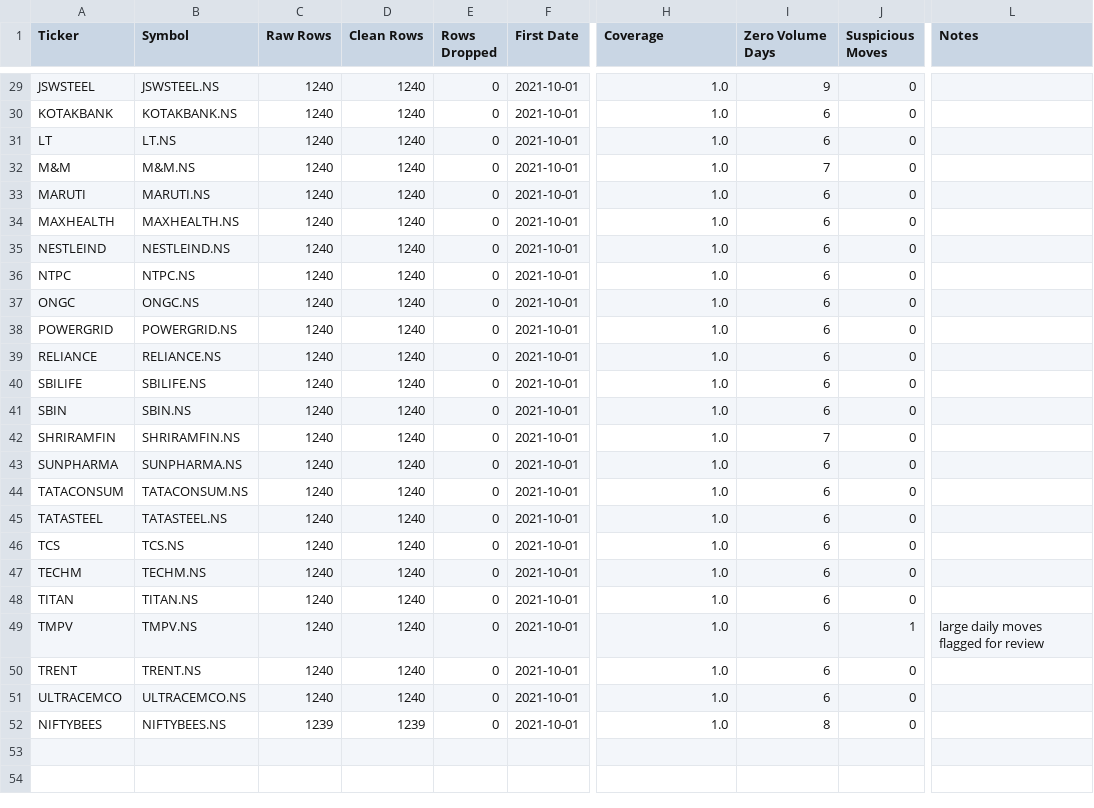
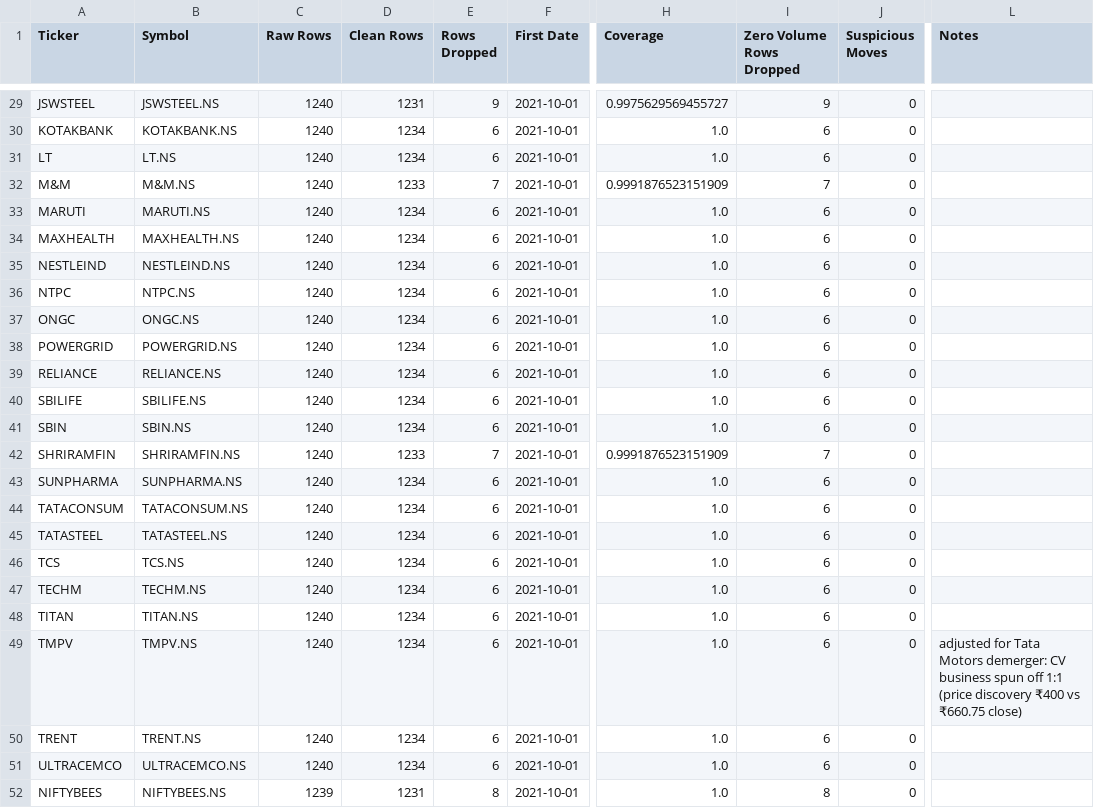
Before and after one commit to Harnoor001/stock-market-trend-analysis, a CSV file: data/processed/data_quality.csv, drawn as a sheet; only a part is shown, gaps mark what is left out; the diff covers the shown part only; the diff names each change by its address in the sheet, - before the commit and + after, or states it on an @@ line.

```diff
--- a/data/processed/data_quality.csv
+++ b/data/processed/data_quality.csv
-I1: Zero Volume Days
+I1: Zero Volume Rows Dropped
-D29 (Clean Rows): 1240
+D29 (Clean Rows): 1231
-E29 (Rows Dropped): 0
+E29 (Rows Dropped): 9
-H29 (Coverage): 1.0
+H29 (Coverage): 0.9975629569455727
-D30:D31 (Clean Rows): 1240
+D30:D31 (Clean Rows): 1234
-E30:E31 (Rows Dropped): 0
+E30:E31 (Rows Dropped): 6
-D32 (Clean Rows): 1240
+D32 (Clean Rows): 1233
-E32 (Rows Dropped): 0
+E32 (Rows Dropped): 7
-H32 (Coverage): 1.0
+H32 (Coverage): 0.9991876523151909
-D33:D41 (Clean Rows): 1240
+D33:D41 (Clean Rows): 1234
-E33:E41 (Rows Dropped): 0
+E33:E41 (Rows Dropped): 6
-D42 (Clean Rows): 1240
+D42 (Clean Rows): 1233
-E42 (Rows Dropped): 0
+E42 (Rows Dropped): 7
-H42 (Coverage): 1.0
+H42 (Coverage): 0.9991876523151909
-D43:D51 (Clean Rows): 1240
+D43:D51 (Clean Rows): 1234
-E43:E51 (Rows Dropped): 0
+E43:E51 (Rows Dropped): 6
-J49 (Suspicious Moves): 1
+J49 (Suspicious Moves): 0
-L49 (Notes): large daily moves flagged for review
+L49 (Notes): adjusted for Tata Motors demerger: CV business spun off 1:1 (price discovery ₹400 vs ₹660.75 close)
-D52 (Clean Rows): 1239
+D52 (Clean Rows): 1231
-E52 (Rows Dropped): 0
+E52 (Rows Dropped): 8
```
Also changed, not shown: 58 edited cells elsewhere in this file, data/processed/correlation_matrix.csv, data/processed/correlation_pairs.csv, 9 other files.
